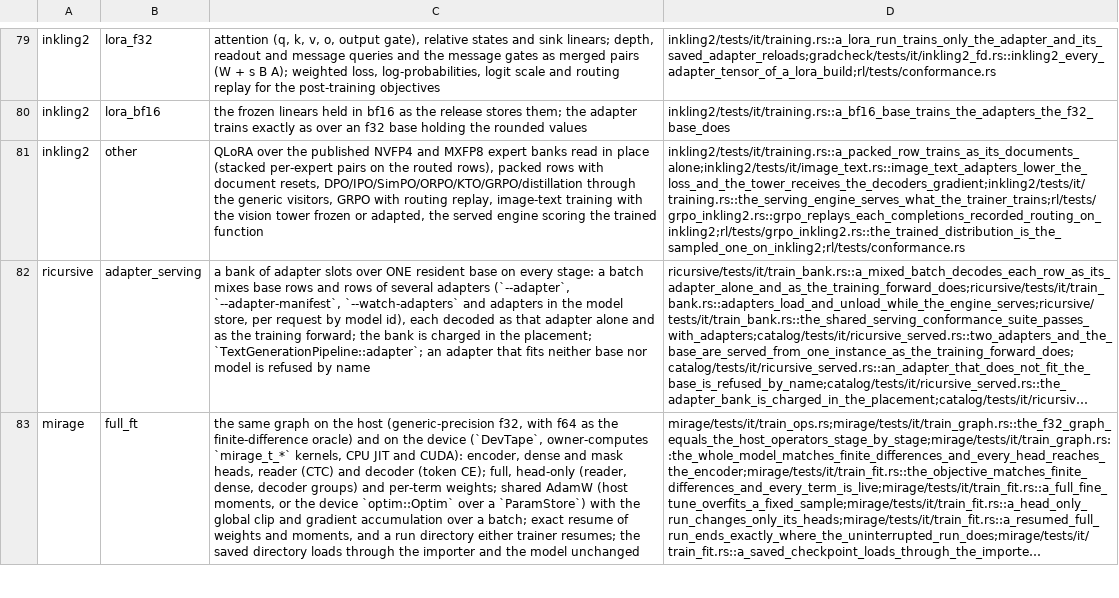
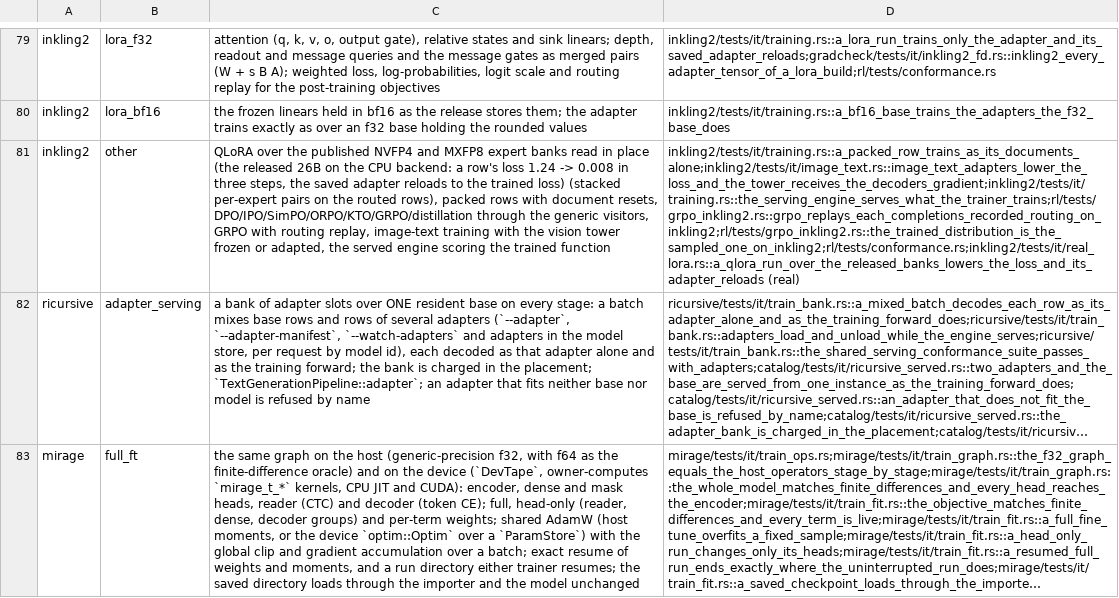
Before and after one commit to swedishembedded/brain, a TSV file: scripts/gates/training-capabilities.tsv, drawn as a sheet; only a part is shown, gaps mark what is left out; long unchanged cells end in …; the diff names each change by its address in the sheet, - before the commit and + after, or states it on an @@ line.

Commit message:
inkling2: add real-weight QLoRA smoke run on CPU
A real-weight QLoRA smoke run - the release as published (NVFP4/MXFP8 banks in place, bf16 linears, every site including the stacked expert pairs) learns a row in three steps on the CPU backend and its saved adapter reloads to the trained loss.

```diff
--- a/scripts/gates/training-capabilities.tsv
+++ b/scripts/gates/training-capabilities.tsv
-C81: …in place (stacked per-expert…
+C81: …in place (the released 26B on the CPU backend: a row's loss 1.24 -> 0.008 in three steps, the saved adapter reloads to the trained loss) (stacked per-expert…
-D81: inkling2/tests/it/training.rs::a_packed_row_trains_as_its_documents_alone;inkling2/tests/it/image_text.rs::image_text_adapters_lower_the_loss_and_the_tower_receives_the_decoders_gradient;inkling2/tests/it/training.rs::the_serving_engine_serves_what_the_trainer_trains;rl/tests/grpo_inkling2.rs::grpo_replays_each_completions_recorded_routing_on_inkling2;rl/tests/grpo_inkling2.rs::the_trained_distribution_is_the_sampled_one_on_inkling2;rl/tests/conformance.rs
+D81: inkling2/tests/it/training.rs::a_packed_row_trains_as_its_documents_alone;inkling2/tests/it/image_text.rs::image_text_adapters_lower_the_loss_and_the_tower_receives_the_decoders_gradient;inkling2/tests/it/training.rs::the_serving_engine_serves_what_the_trainer_trains;rl/tests/grpo_inkling2.rs::grpo_replays_each_completions_recorded_routing_on_inkling2;rl/tests/grpo_inkling2.rs::the_trained_distribution_is_the_sampled_one_on_inkling2;rl/tests/conformance.rs;inkling2/tests/it/real_lora.rs::a_qlora_run_over_the_released_banks_lowers_the_loss_and_its_adapter_reloads (real)
```
Also changed, not shown: 4 other files.
